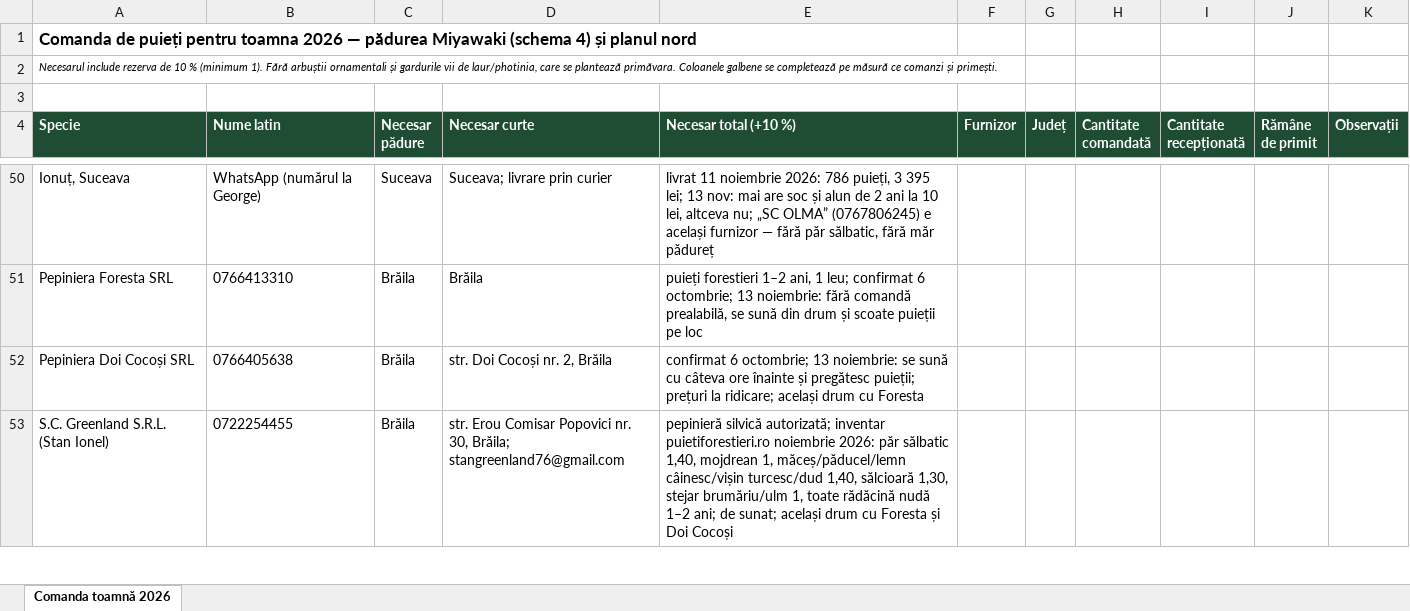
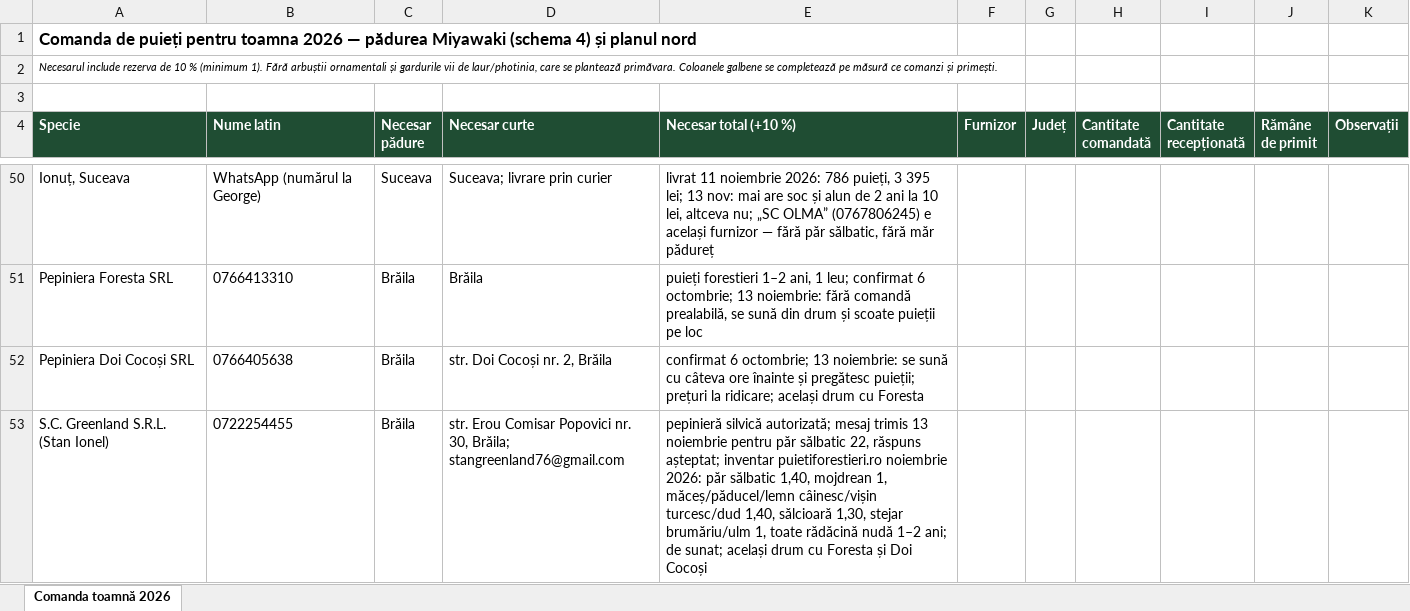
Before and after one commit to schmicky/crucea, an Excel workbook: resurse/oferte/comanda-toamna-2026.xlsx, sheet Comanda toamnă 2026, drawn as a sheet; only a part is shown, gaps mark what is left out; values as stored, in another font and other column widths than the file's, no borders; the diff covers the shown part only; the diff names each change by its address in the sheet, - before the commit and + after, or states it on an @@ line.

```diff
--- a/resurse/oferte/comanda-toamna-2026.xlsx (sheet Comanda toamnă 2026)
+++ b/resurse/oferte/comanda-toamna-2026.xlsx (sheet Comanda toamnă 2026)
-E53 (Necesar total (+10 %)): …silvică autorizată; inventar puietiforestieri.ro…
+E53 (Necesar total (+10 %)): …silvică autorizată; mesaj trimis 13 noiembrie pentru păr sălbatic 22, răspuns așteptat; inventar puietiforestieri.ro…
```
Also changed, not shown: 1 added row and 2 edited cells elsewhere in this sheet, 3 other files.
